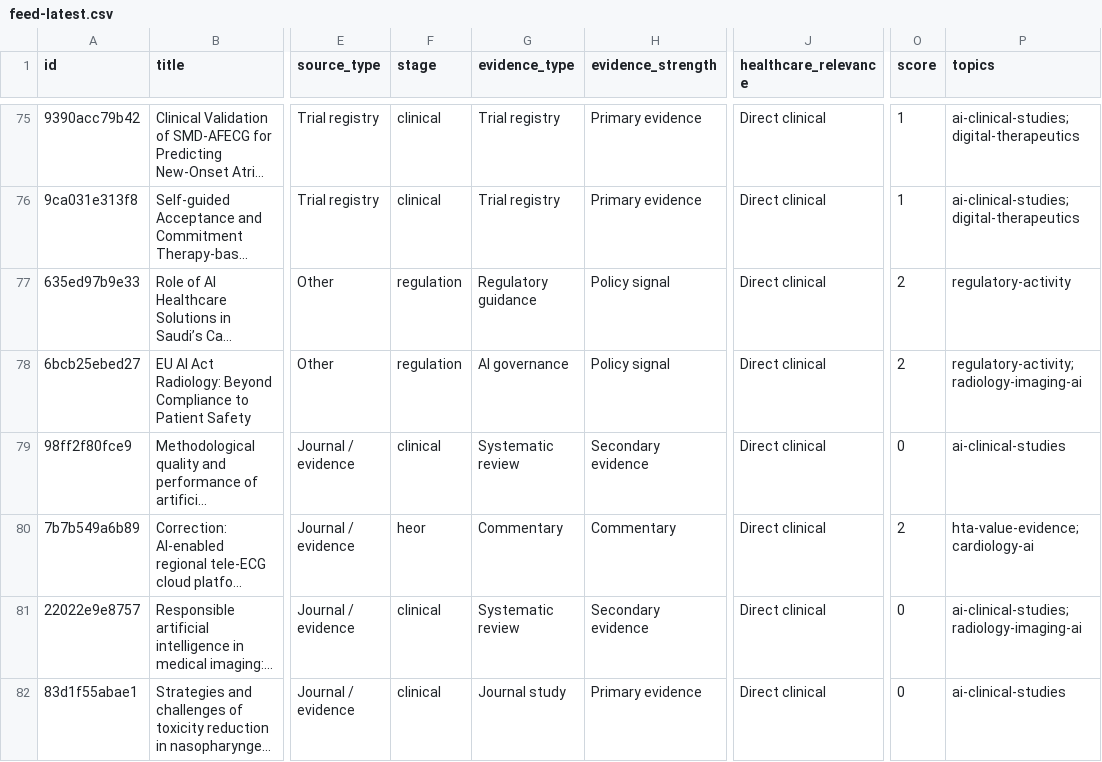
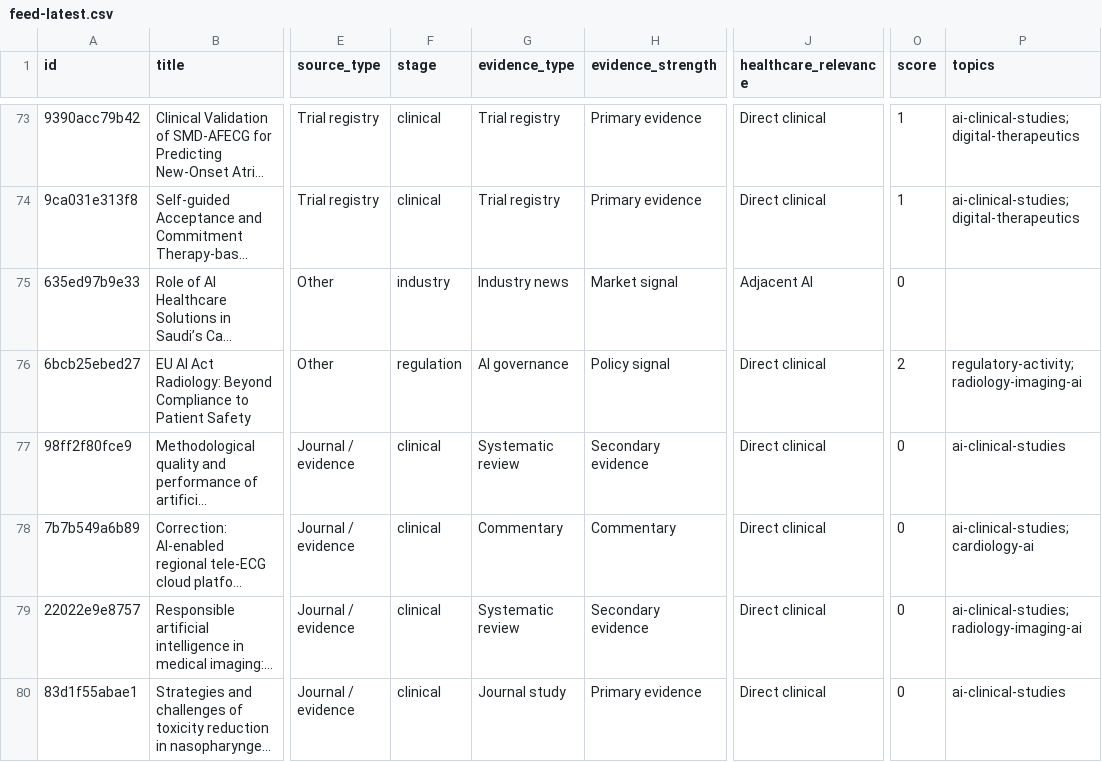
Before and after one commit to asarmah123/ai-health-evidence-monitor, a CSV file: docs/data/feed-latest.csv, drawn as a sheet; only a part is shown, gaps mark what is left out; long unchanged cells end in …; addresses are those after the commit; the diff covers the shown part only; the diff names each change by its address in the sheet, - before the commit and + after, or states it on an @@ line.

Commit message:
feed: 2026-08-01

```diff
--- a/docs/data/feed-latest.csv
+++ b/docs/data/feed-latest.csv
-F75 (stage): regulation
+F75 (stage): industry
-G75 (evidence_type): Regulatory guidance
+G75 (evidence_type): Industry news
-H75 (evidence_strength): Policy signal
+H75 (evidence_strength): Market signal
-J75 (healthcare_relevance): Direct clinical
+J75 (healthcare_relevance): Adjacent AI
-O75 (score): 2
+O75 (score): 0
-P75 (topics): regulatory-activity
+P75 (topics): (empty)
-F78 (stage): heor
+F78 (stage): clinical
-O78 (score): 2
+O78 (score): 0
-P78 (topics): hta-value-evidence;cardiology-ai
+P78 (topics): ai-clinical-studies;cardiology-ai
```
Also changed, not shown: 1 added row, 3 removed rows and 49 edited cells elsewhere in this file, 23 other files.
